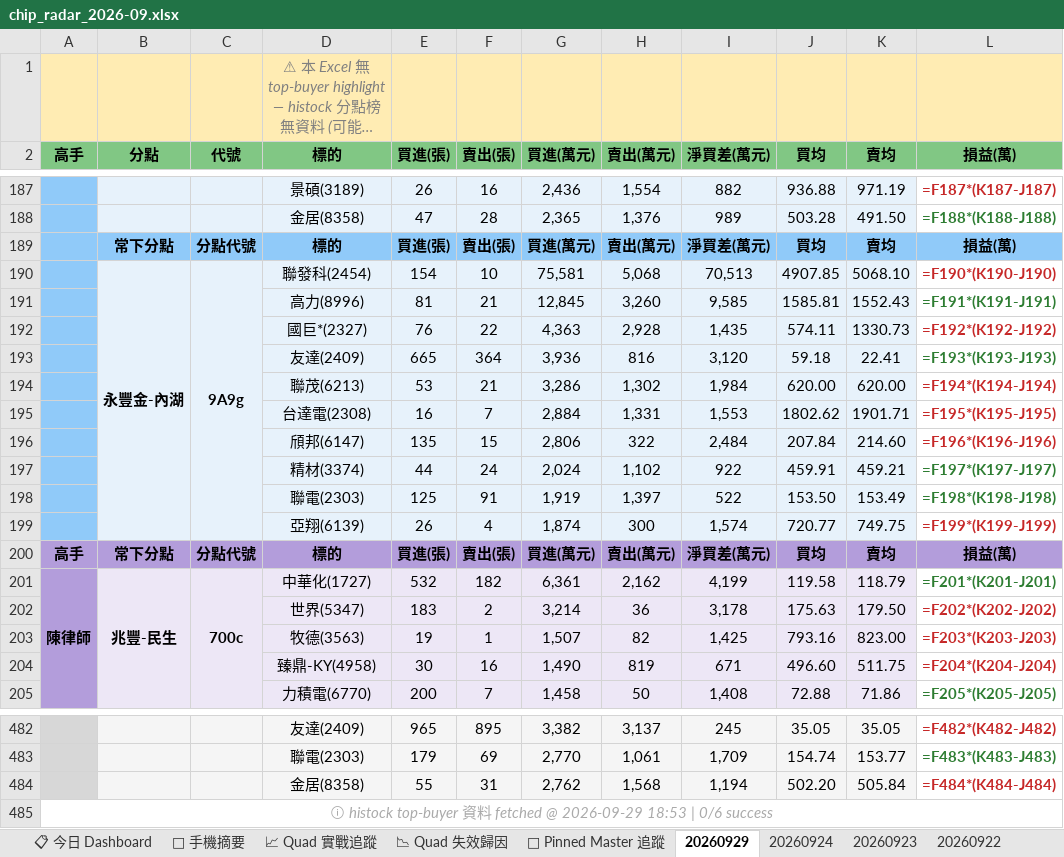
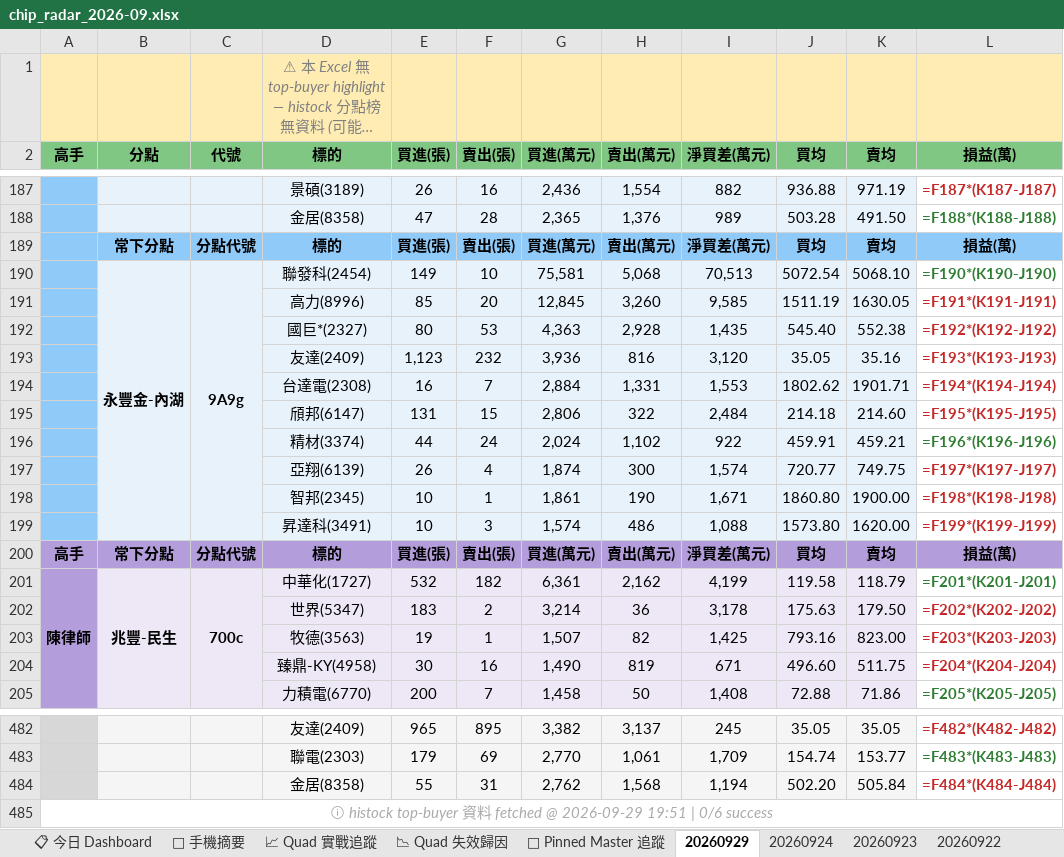
Before and after one commit to EdwardYY1224/CHIP_RADAR_TW, an Excel workbook: data/reports/chip_radar_2026-09.xlsx, sheet 20260929, drawn as a sheet; only a part is shown, gaps mark what is left out; long unchanged cells end in …; values as stored, in another font and other column widths than the file's, no borders; formulas without a stored value are shown as written; removed rows and columns are numbered as before the commit, all else as after; the diff names each change by its address in the sheet, - before the commit and + after, or states it on an @@ line.

```diff
--- a/data/reports/chip_radar_2026-09.xlsx (sheet 20260929)
+++ b/data/reports/chip_radar_2026-09.xlsx (sheet 20260929)
-E190 (買進(張)): 154
+E190 (買進(張)): 149
-J190 (買均): 4907.85
+J190 (買均): 5072.54
-L190 text colour: #C62828
+L190 text colour: #2E7D32
-E191 (買進(張)): 81
+E191 (買進(張)): 85
-F191 (賣出(張)): 21
+F191 (賣出(張)): 20
-J191 (買均): 1585.81
+J191 (買均): 1511.19
-K191 (賣均): 1552.43
+K191 (賣均): 1630.05
-L191 text colour: #2E7D32
+L191 text colour: #C62828
-E192 (買進(張)): 76
+E192 (買進(張)): 80
-F192 (賣出(張)): 22
+F192 (賣出(張)): 53
-J192 (買均): 574.11
+J192 (買均): 545.40
-K192 (賣均): 1330.73
+K192 (賣均): 552.38
-E193 (買進(張)): 665
+E193 (買進(張)): 1,123
-F193 (賣出(張)): 364
+F193 (賣出(張)): 232
-J193 (買均): 59.18
+J193 (買均): 35.05
-K193 (賣均): 22.41
+K193 (賣均): 35.16
-L193 text colour: #2E7D32
+L193 text colour: #C62828
-row 194:  |  |  | 聯茂(6213) | 53 | 21 | 3,286 | 1,302 | 1,984 | 620.00 | 620.00 | =F194*(K194-J194)
-L194 (損益(萬)): =F195*(K195-J195)
+L194 (損益(萬)): =F194*(K194-J194)
-E195 (買進(張)): 135
+E195 (買進(張)): 131
-J195 (買均): 207.84
+J195 (買均): 214.18
-L195 (損益(萬)): =F196*(K196-J196)
+L195 (損益(萬)): =F195*(K195-J195)
-L196 (損益(萬)): =F197*(K197-J197)
+L196 (損益(萬)): =F196*(K196-J196)
-row 198:  |  |  | 聯電(2303) | 125 | 91 | 1,919 | 1,397 | 522 | 153.50 | 153.49 | =F198*(K198-J198)
-L197 (損益(萬)): =F199*(K199-J199)
+L197 (損益(萬)): =F197*(K197-J197)
+row 198:  |  |  | 智邦(2345) | 10 | 1 | 1,861 | 190 | 1,671 | 1860.80 | 1900.00 | =F198*(K198-J198)
+row 199:  |  |  | 昇達科(3491) | 10 | 3 | 1,574 | 486 | 1,088 | 1573.80 | 1620.00 | =F199*(K199-J199)
-A485 (高手): …@ 2026-09-29 18:53 | 0/6…
+A485 (高手): …@ 2026-09-29 19:51 | 0/6…
```
Also changed, not shown: sheet 📋 今日 Dashboard, sheet 📱 手機摘要, data/reports/latest.xlsx, 19 other files.
